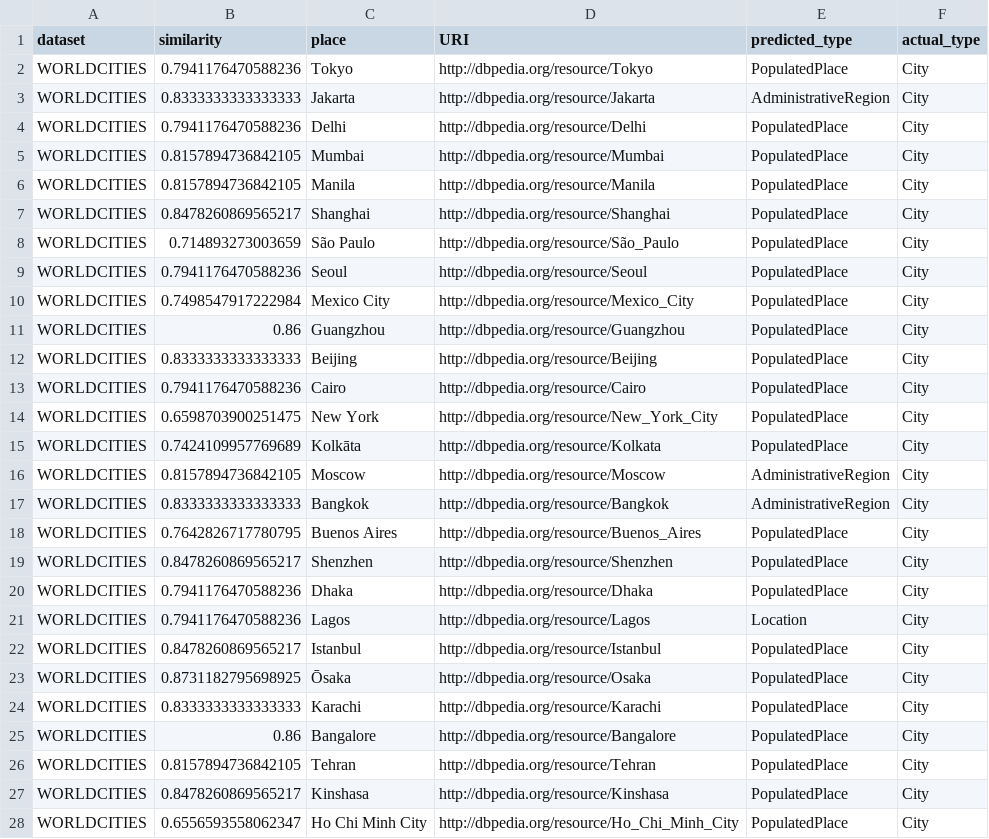
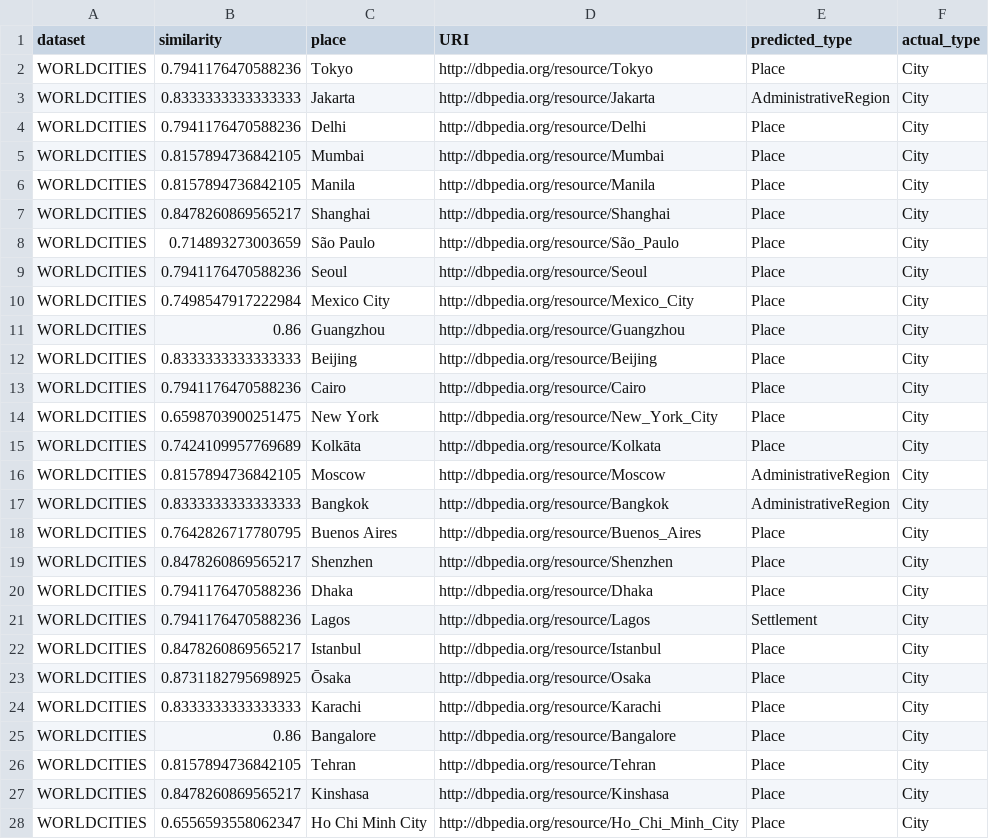
Before and after one commit to amabainson/knowledgegraph, a CSV file: lab-session3/data/worldcities_output.csv, drawn as a sheet; only a part is shown; the diff covers the shown part only.

```diff
--- a/lab-session3/data/worldcities_output.csv
+++ b/lab-session3/data/worldcities_output.csv
@@ -1,28 +1,28 @@
 dataset,similarity,place,URI,predicted_type,actual_type
-WORLDCITIES,0.7941176470588236,Tokyo,http://dbpedia.org/resource/Tokyo,PopulatedPlace,City
+WORLDCITIES,0.7941176470588236,Tokyo,http://dbpedia.org/resource/Tokyo,Place,City
 WORLDCITIES,0.8333333333333333,Jakarta,http://dbpedia.org/resource/Jakarta,AdministrativeRegion,City
-WORLDCITIES,0.7941176470588236,Delhi,http://dbpedia.org/resource/Delhi,PopulatedPlace,City
-WORLDCITIES,0.8157894736842105,Mumbai,http://dbpedia.org/resource/Mumbai,PopulatedPlace,City
-WORLDCITIES,0.8157894736842105,Manila,http://dbpedia.org/resource/Manila,PopulatedPlace,City
-WORLDCITIES,0.8478260869565217,Shanghai,http://dbpedia.org/resource/Shanghai,PopulatedPlace,City
-WORLDCITIES,0.714893273003659,São Paulo,http://dbpedia.org/resource/São_Paulo,PopulatedPlace,City
-WORLDCITIES,0.7941176470588236,Seoul,http://dbpedia.org/resource/Seoul,PopulatedPlace,City
-WORLDCITIES,0.7498547917222984,Mexico City,http://dbpedia.org/resource/Mexico_City,PopulatedPlace,City
-WORLDCITIES,0.86,Guangzhou,http://dbpedia.org/resource/Guangzhou,PopulatedPlace,City
-WORLDCITIES,0.8333333333333333,Beijing,http://dbpedia.org/resource/Beijing,PopulatedPlace,City
-WORLDCITIES,0.7941176470588236,Cairo,http://dbpedia.org/resource/Cairo,PopulatedPlace,City
-WORLDCITIES,0.6598703900251475,New York,http://dbpedia.org/resource/New_York_City,PopulatedPlace,City
-WORLDCITIES,0.7424109957769689,Kolkāta,http://dbpedia.org/resource/Kolkata,PopulatedPlace,City
+WORLDCITIES,0.7941176470588236,Delhi,http://dbpedia.org/resource/Delhi,Place,City
+WORLDCITIES,0.8157894736842105,Mumbai,http://dbpedia.org/resource/Mumbai,Place,City
+WORLDCITIES,0.8157894736842105,Manila,http://dbpedia.org/resource/Manila,Place,City
+WORLDCITIES,0.8478260869565217,Shanghai,http://dbpedia.org/resource/Shanghai,Place,City
+WORLDCITIES,0.714893273003659,São Paulo,http://dbpedia.org/resource/São_Paulo,Place,City
+WORLDCITIES,0.7941176470588236,Seoul,http://dbpedia.org/resource/Seoul,Place,City
+WORLDCITIES,0.7498547917222984,Mexico City,http://dbpedia.org/resource/Mexico_City,Place,City
+WORLDCITIES,0.86,Guangzhou,http://dbpedia.org/resource/Guangzhou,Place,City
+WORLDCITIES,0.8333333333333333,Beijing,http://dbpedia.org/resource/Beijing,Place,City
+WORLDCITIES,0.7941176470588236,Cairo,http://dbpedia.org/resource/Cairo,Place,City
+WORLDCITIES,0.6598703900251475,New York,http://dbpedia.org/resource/New_York_City,Place,City
+WORLDCITIES,0.7424109957769689,Kolkāta,http://dbpedia.org/resource/Kolkata,Place,City
 WORLDCITIES,0.8157894736842105,Moscow,http://dbpedia.org/resource/Moscow,AdministrativeRegion,City
 WORLDCITIES,0.8333333333333333,Bangkok,http://dbpedia.org/resource/Bangkok,AdministrativeRegion,City
-WORLDCITIES,0.7642826717780795,Buenos Aires,http://dbpedia.org/resource/Buenos_Aires,PopulatedPlace,City
-WORLDCITIES,0.8478260869565217,Shenzhen,http://dbpedia.org/resource/Shenzhen,PopulatedPlace,City
-WORLDCITIES,0.7941176470588236,Dhaka,http://dbpedia.org/resource/Dhaka,PopulatedPlace,City
-WORLDCITIES,0.7941176470588236,Lagos,http://dbpedia.org/resource/Lagos,Location,City
-WORLDCITIES,0.8478260869565217,Istanbul,http://dbpedia.org/resource/Istanbul,PopulatedPlace,City
-WORLDCITIES,0.8731182795698925,Ōsaka,http://dbpedia.org/resource/Osaka,PopulatedPlace,City
-WORLDCITIES,0.8333333333333333,Karachi,http://dbpedia.org/resource/Karachi,PopulatedPlace,City
-WORLDCITIES,0.86,Bangalore,http://dbpedia.org/resource/Bangalore,PopulatedPlace,City
-WORLDCITIES,0.8157894736842105,Tehran,http://dbpedia.org/resource/Tehran,PopulatedPlace,City
-WORLDCITIES,0.8478260869565217,Kinshasa,http://dbpedia.org/resource/Kinshasa,PopulatedPlace,City
-WORLDCITIES,0.6556593558062347,Ho Chi Minh City,http://dbpedia.org/resource/Ho_Chi_Minh_City,PopulatedPlace,City
+WORLDCITIES,0.7642826717780795,Buenos Aires,http://dbpedia.org/resource/Buenos_Aires,Place,City
+WORLDCITIES,0.8478260869565217,Shenzhen,http://dbpedia.org/resource/Shenzhen,Place,City
+WORLDCITIES,0.7941176470588236,Dhaka,http://dbpedia.org/resource/Dhaka,Place,City
+WORLDCITIES,0.7941176470588236,Lagos,http://dbpedia.org/resource/Lagos,Settlement,City
+WORLDCITIES,0.8478260869565217,Istanbul,http://dbpedia.org/resource/Istanbul,Place,City
+WORLDCITIES,0.8731182795698925,Ōsaka,http://dbpedia.org/resource/Osaka,Place,City
+WORLDCITIES,0.8333333333333333,Karachi,http://dbpedia.org/resource/Karachi,Place,City
+WORLDCITIES,0.86,Bangalore,http://dbpedia.org/resource/Bangalore,Place,City
+WORLDCITIES,0.8157894736842105,Tehran,http://dbpedia.org/resource/Tehran,Place,City
+WORLDCITIES,0.8478260869565217,Kinshasa,http://dbpedia.org/resource/Kinshasa,Place,City
+WORLDCITIES,0.6556593558062347,Ho Chi Minh City,http://dbpedia.org/resource/Ho_Chi_Minh_City,Place,City
```
Also changed, not shown: 168 edited cells elsewhere in this file, 4 other files.
